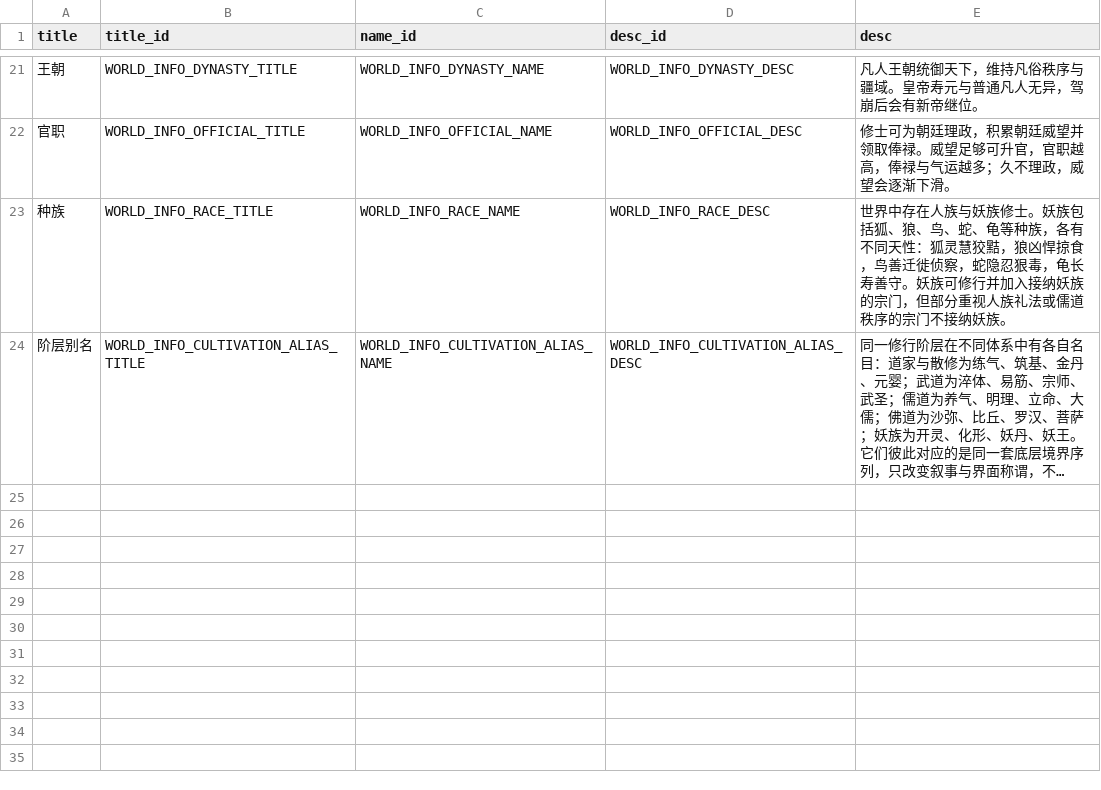
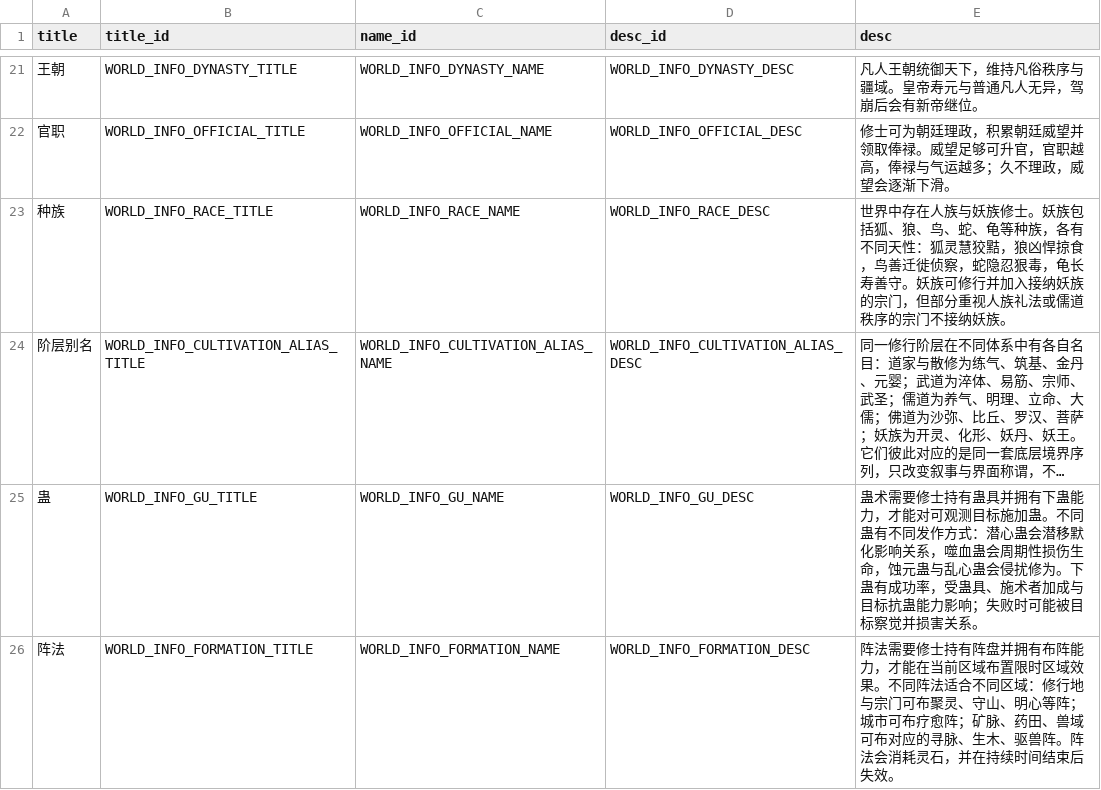
Before and after one commit to 4thfever/cultivation-world-simulator, a CSV file: static/game_configs/world_info.csv, drawn as a sheet; only a part is shown, gaps mark what is left out; long unchanged cells end in …; the diff names each change by its address in the sheet, - before the commit and + after, or states it on an @@ line.

Commit message:
Enhance sect mechanics with Gu and formation features
- Updated sect descriptions to include new mechanics for Gu and formations, detailing their effects and usage.
- Introduced new parameters for Gu and formation specialists, ensuring they provide conservative bonuses without unlocking direct actions.
- Enhanced localization files to support the new terminology and descriptions for Gu and formation mechanics across multiple languages.
- Added tests to validate the functionality of the new mechanics and their integration within the game.

```diff
--- a/static/game_configs/world_info.csv
+++ b/static/game_configs/world_info.csv
+row 25: 蛊 | WORLD_INFO_GU_TITLE | WORLD_INFO_GU_NAME | WORLD_INFO_GU_DESC | 蛊术需要修士持有蛊具并拥有下蛊能力，才能对可观测目标施加蛊。不同蛊有不同发作方式：潜心蛊会潜移默化影响关系，噬血蛊会周期性损伤生命，蚀元蛊与乱心蛊会侵扰修为。下蛊有成功率，受蛊具、施术者加成与目标抗蛊能力影响；失败时可能被目标察觉并损害关系。
+row 26: 阵法 | WORLD_INFO_FORMATION_TITLE | WORLD_INFO_FORMATION_NAME | WORLD_INFO_FORMATION_DESC | 阵法需要修士持有阵盘并拥有布阵能力，才能在当前区域布置限时区域效果。不同阵法适合不同区域：修行地与宗门可布聚灵、守山、明心等阵；城市可布疗愈阵；矿脉、药田、兽域可布对应的寻脉、生木、驱兽阵。阵法会消耗灵石，并在持续时间结束后失效。
```
Also changed, not shown: static/game_configs/sect.csv, 21 other files.
